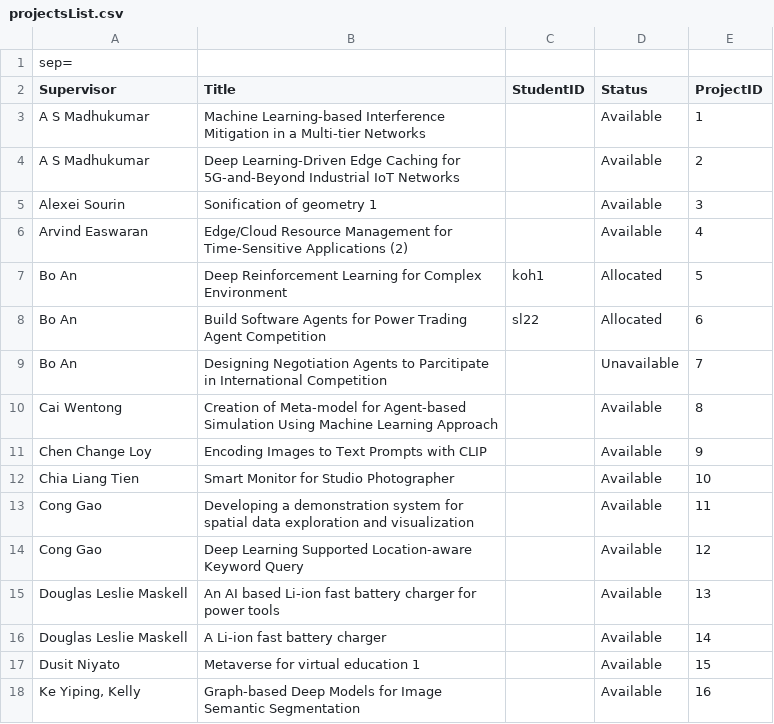
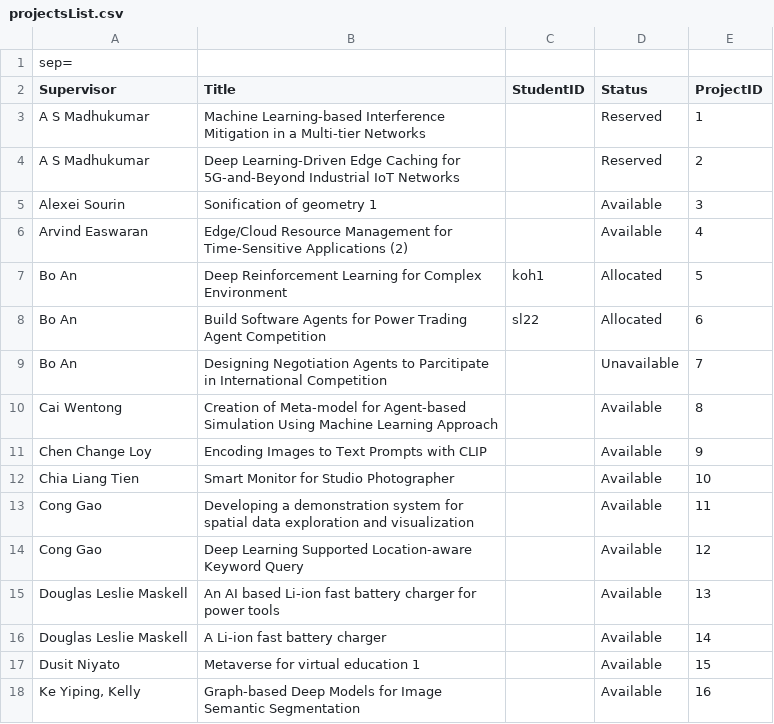
Before and after one commit to geraldd-d/SC2002-FYPManager, a CSV file: data/projectsList.csv, drawn as a sheet.

```diff
--- a/data/projectsList.csv
+++ b/data/projectsList.csv
@@ -2,4 +2,4 @@ sep=;
 Supervisor;Title;StudentID;Status;ProjectID
-A S Madhukumar;Machine Learning-based Interference Mitigation in a Multi-tier Networks;;Available;1
-A S Madhukumar;Deep Learning-Driven Edge Caching for 5G-and-Beyond Industrial IoT Networks;;Available;2
+A S Madhukumar;Machine Learning-based Interference Mitigation in a Multi-tier Networks;;Reserved;1
+A S Madhukumar;Deep Learning-Driven Edge Caching for 5G-and-Beyond Industrial IoT Networks;;Reserved;2
 Alexei Sourin;Sonification of geometry 1;;Available;3
```
Also changed, not shown: 21 other files.
